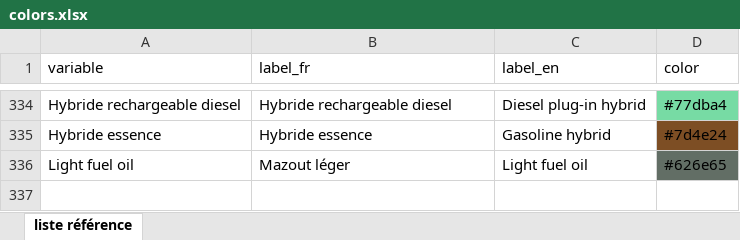
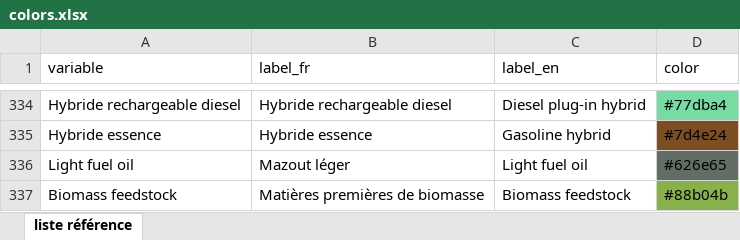
Before and after one commit to domrivest/genGraphIET, an Excel workbook: assets/colors.xlsx, sheet liste référence, drawn as a sheet; only a part is shown, gaps mark what is left out; values as stored, in another font and other column widths than the file's, no borders; the diff names each change by its address in the sheet, - before the commit and + after, or states it on an @@ line.

Commit message:
Add files via upload

```diff
--- a/assets/colors.xlsx (sheet liste référence)
+++ b/assets/colors.xlsx (sheet liste référence)
+row 337: Biomass feedstock | Matières premières de biomasse | Biomass feedstock | #88b04b
```
